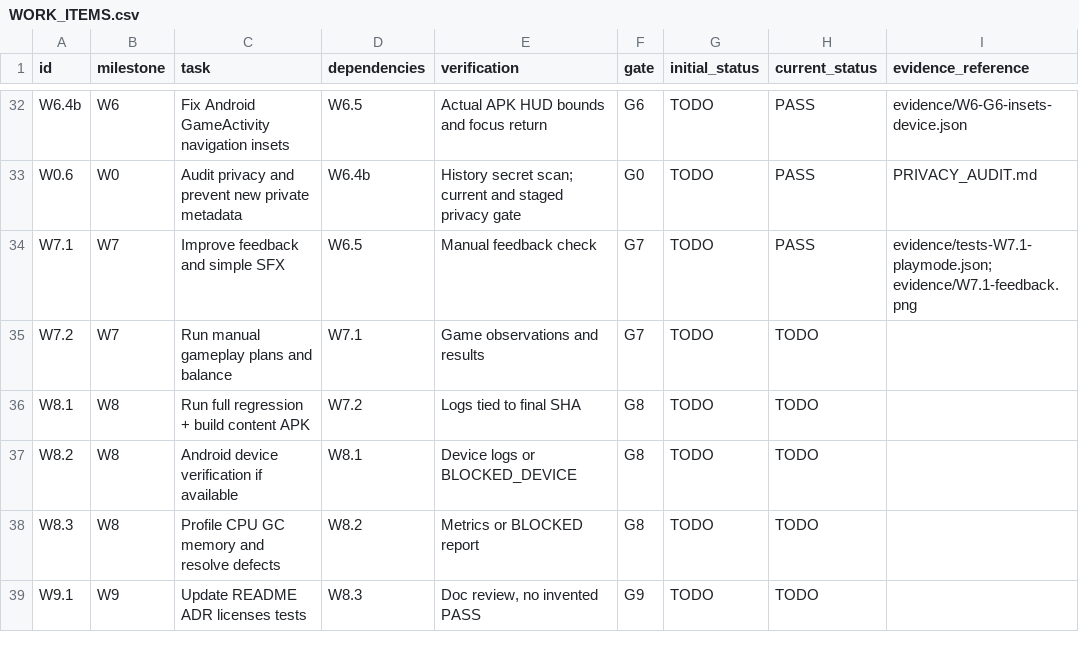
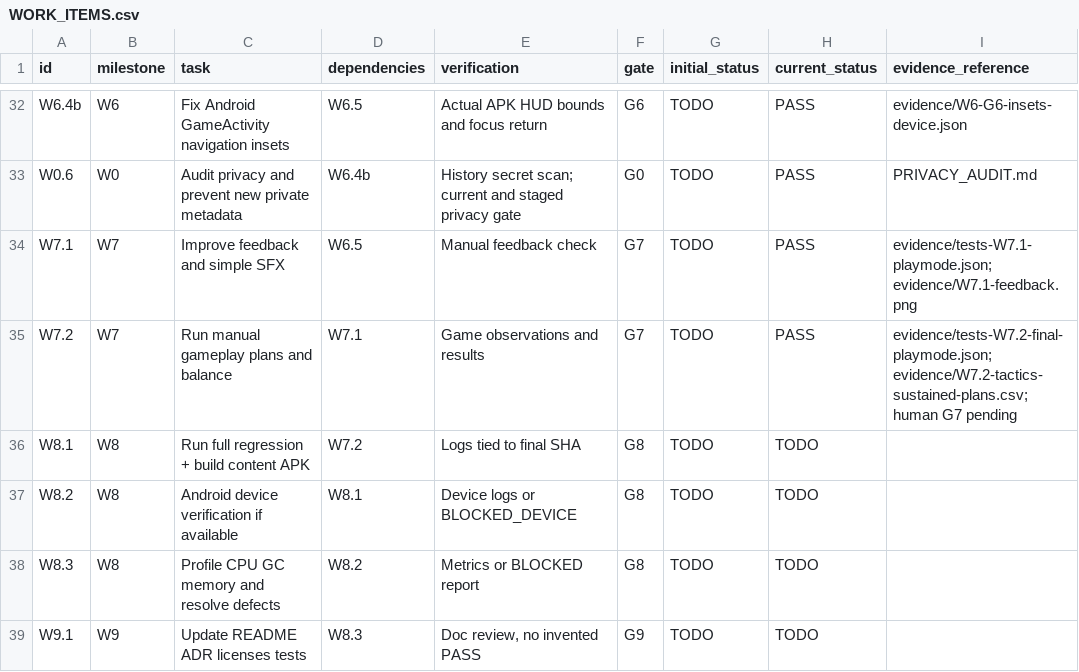
Before and after one commit to ZheleznovAG/SectorLab, a CSV file: docs/agent_execution/WORK_ITEMS.csv, drawn as a sheet; only a part is shown, gaps mark what is left out.

Commit message:
feat: mirror the arena and measure sustained player tactics

```diff
--- a/docs/agent_execution/WORK_ITEMS.csv
+++ b/docs/agent_execution/WORK_ITEMS.csv
@@ -34,3 +34,3 @@ W0.6,W0,Audit privacy and prevent new private metadata,W6.4b,History secret scan
 W7.1,W7,Improve feedback and simple SFX,W6.5,Manual feedback check,G7,TODO,PASS,evidence/tests-W7.1-playmode.json; evidence/W7.1-feedback.png
-W7.2,W7,Run manual gameplay plans and balance,W7.1,Game observations and results,G7,TODO,TODO,
+W7.2,W7,Run manual gameplay plans and balance,W7.1,Game observations and results,G7,TODO,PASS,evidence/tests-W7.2-final-playmode.json; evidence/W7.2-tactics-sustained-plans.csv; human G7 pending
 W8.1,W8,Run full regression + build content APK,W7.2,Logs tied to final SHA,G8,TODO,TODO,
```
Also changed, not shown: 31 other files.
